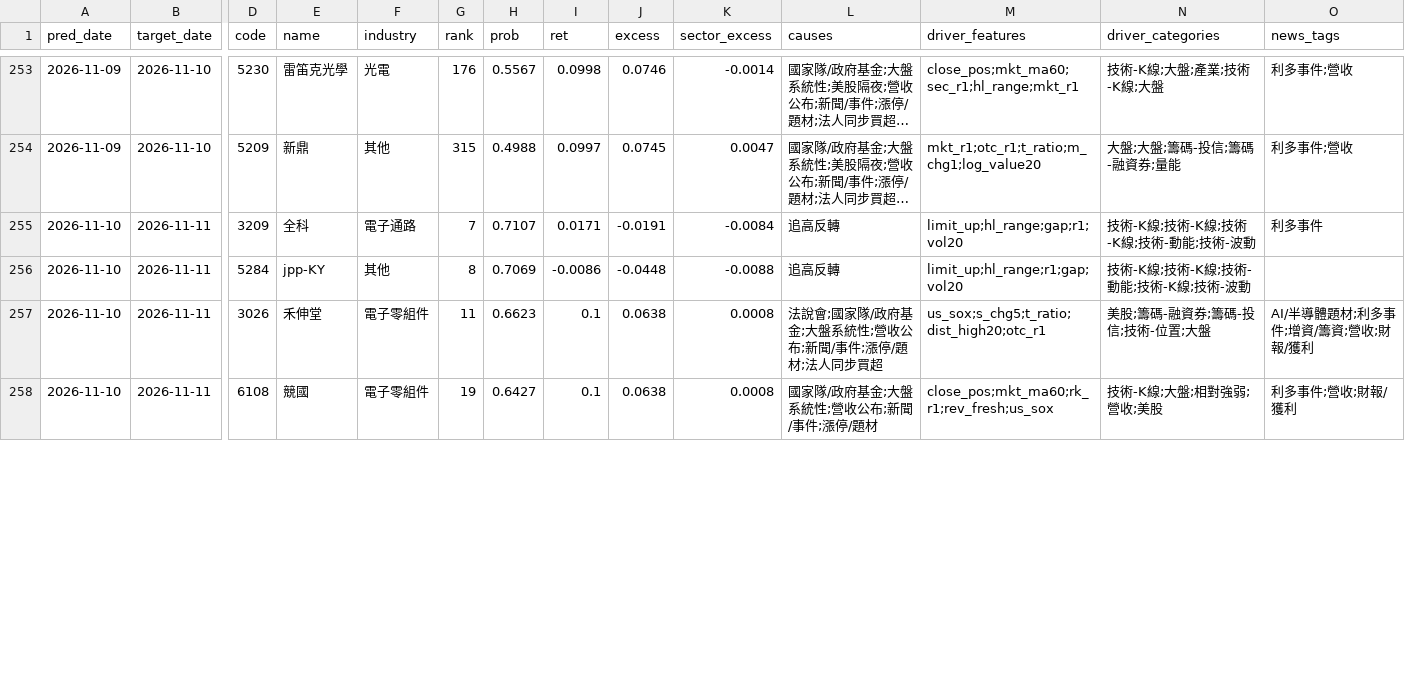
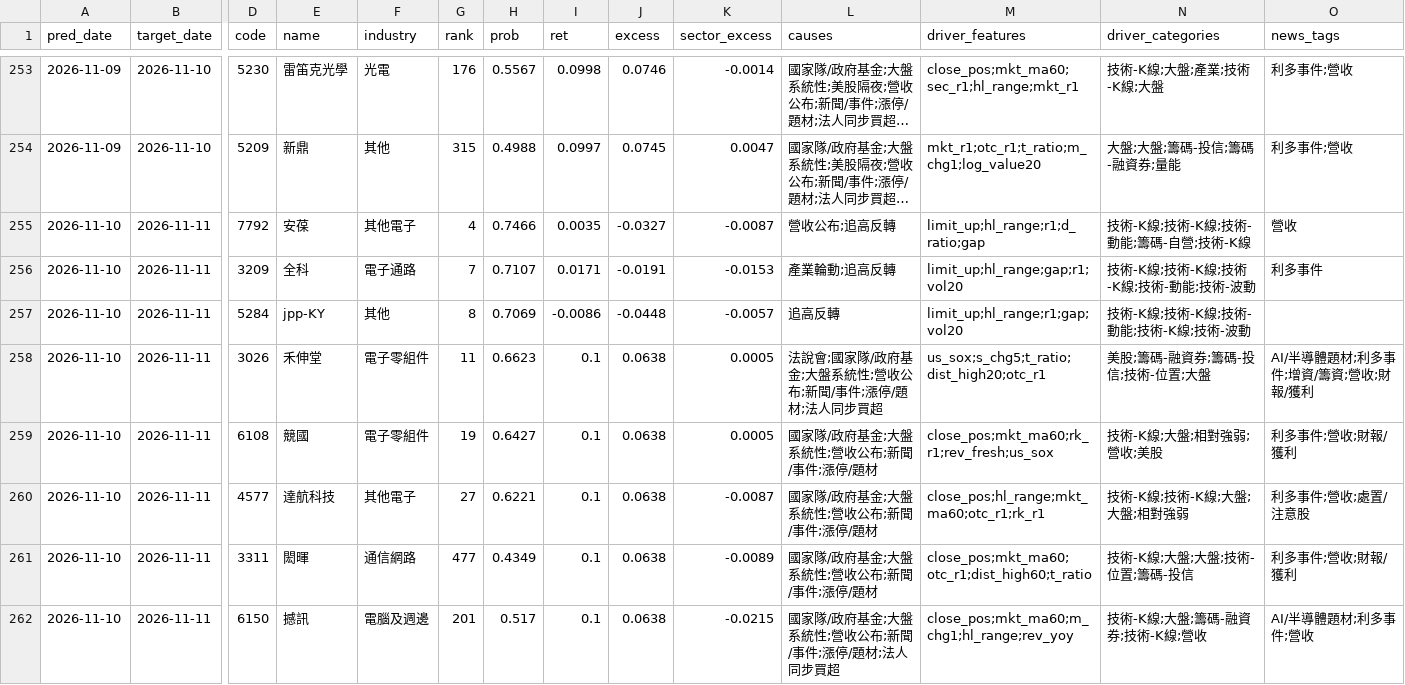
Before and after one commit to ayewin-ai/tw-quant, a CSV file: reports/review_log.csv, drawn as a sheet; only a part is shown, gaps mark what is left out; long unchanged cells end in …; addresses are those after the commit; rows hold the shown columns only; the diff covers the shown part only; the diff names each change by its address in the sheet, - before the commit and + after, or states it on an @@ line.

```diff
--- a/reports/review_log.csv
+++ b/reports/review_log.csv
+row 255: 2026-11-10 | 2026-11-11 | 7792 | 安葆 | 其他電子 | 4 | 0.7466 | 0.0035 | -0.0327 | -0.0087 | 營收公布;追高反轉 | limit_up;hl_range;r1;d_ratio;gap | 技術-K線;技術-K線;技術-動能;籌碼-自營;技術-K線 | 營收
-K256 (sector_excess): -0.0084
+K256 (sector_excess): -0.0153
-L256 (causes): 追高反轉
+L256 (causes): 產業輪動;追高反轉
-K257 (sector_excess): -0.0088
+K257 (sector_excess): -0.0057
-K258:K259 (sector_excess): 0.0008
+K258:K259 (sector_excess): 0.0005
+row 260: 2026-11-10 | 2026-11-11 | 4577 | 達航科技 | 其他電子 | 27 | 0.6221 | 0.1 | 0.0638 | -0.0087 | 國家隊/政府基金;大盤系統性;營收公布;新聞/事件;漲停/題材 | close_pos;hl_range;mkt_ma60;otc_r1;rk_r1 | 技術-K線;技術-K線;大盤;大盤;相對強弱 | 利多事件;營收;處置/注意股
+row 261: 2026-11-10 | 2026-11-11 | 3311 | 閎暉 | 通信網路 | 477 | 0.4349 | 0.1 | 0.0638 | -0.0089 | 國家隊/政府基金;大盤系統性;營收公布;新聞/事件;漲停/題材 | close_pos;mkt_ma60;otc_r1;dist_high60;t_ratio | 技術-K線;大盤;大盤;技術-位置;籌碼-投信 | 利多事件;營收;財報/獲利
+row 262: 2026-11-10 | 2026-11-11 | 6150 | 撼訊 | 電腦及週邊 | 201 | 0.517 | 0.1 | 0.0638 | -0.0215 | 國家隊/政府基金;大盤系統性;營收公布;新聞/事件;漲停/題材;法人同步買超 | close_pos;mkt_ma60;m_chg1;hl_range;rev_yoy | 技術-K線;大盤;籌碼-融資券;技術-K線;營收 | AI/半導體題材;利多事件;營收
```
Also changed, not shown: 3 removed rows and 14 edited cells elsewhere in this file, reports/performance_log.csv, reports/performance_log_preopen.csv, 25 other files.
